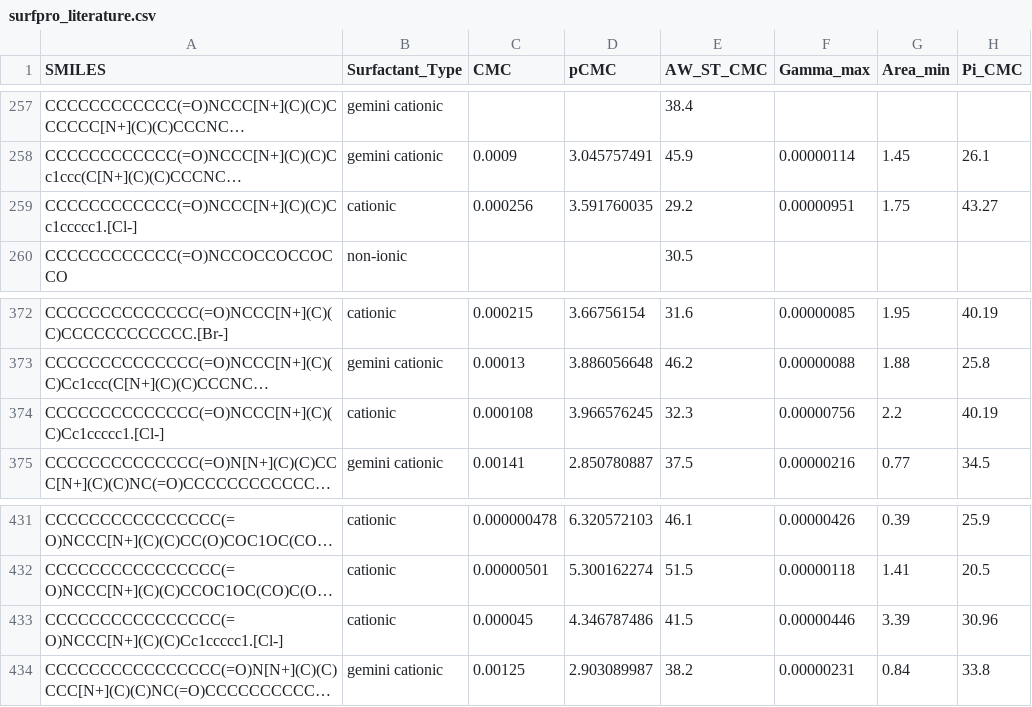
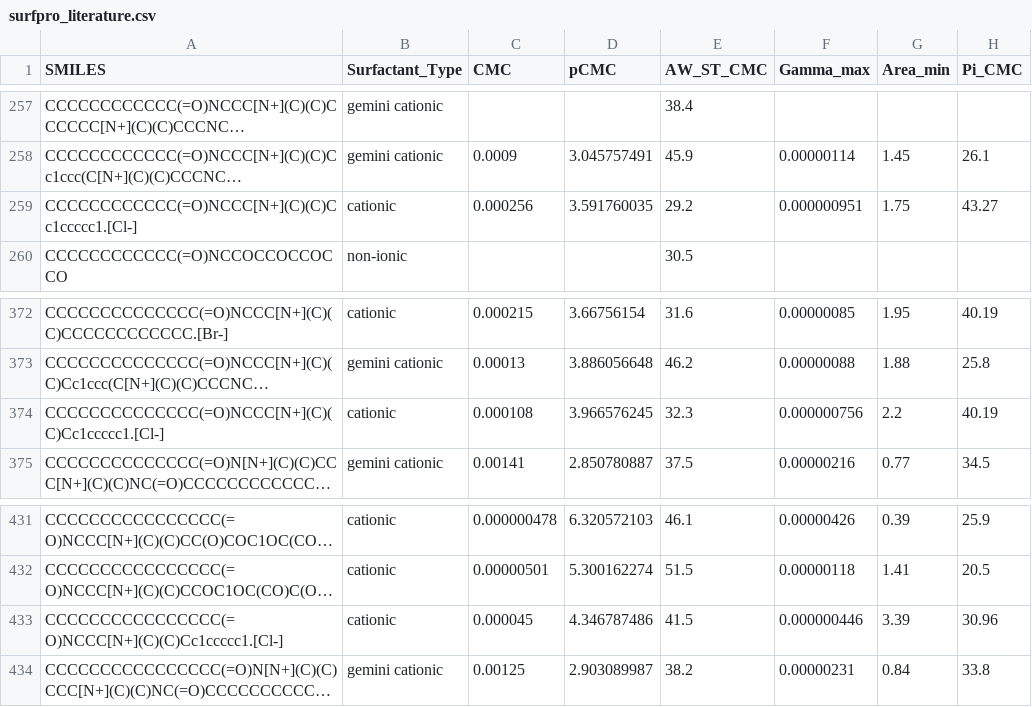
Before and after one commit to BigChemistry-RobotLab/SurfPro, a CSV file: data/surfpro_literature.csv, drawn as a sheet; only a part is shown, gaps mark what is left out; long unchanged cells end in …; the diff names each change by its address in the sheet, - before the commit and + after, or states it on an @@ line.

Commit message:
fix Gamma_max in 10.1007/s11743-016-1795-x

```diff
--- a/data/surfpro_literature.csv
+++ b/data/surfpro_literature.csv
-F259 (Gamma_max): 0.00000951
+F259 (Gamma_max): 0.000000951
-F374 (Gamma_max): 0.00000756
+F374 (Gamma_max): 0.000000756
-F433 (Gamma_max): 0.00000446
+F433 (Gamma_max): 0.000000446
```
